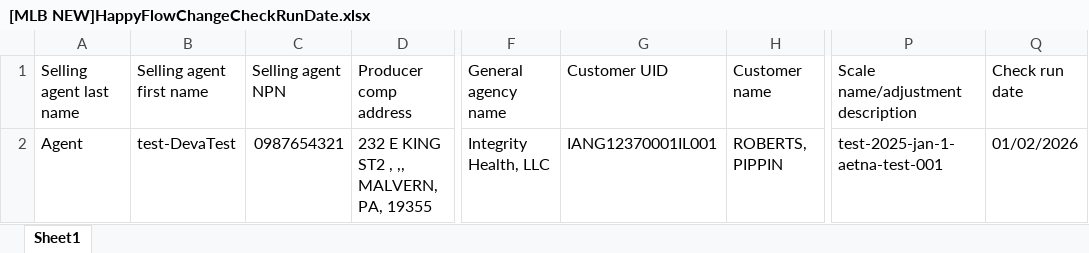
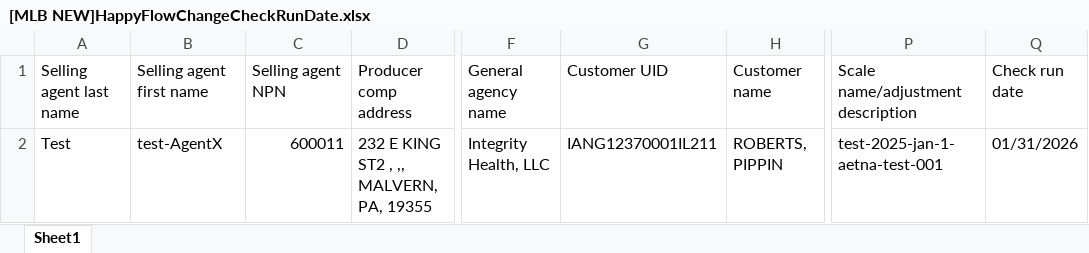
Before and after one commit to deva-pieq/icm-prod, an Excel workbook: TestFiles-prod-sanity/StatementProcessing/[MLB NEW]HappyFlowChangeCheckRunDate.xlsx, sheet Sheet1, drawn as a sheet; only a part is shown, gaps mark what is left out; values as stored, in another font and other column widths than the file's, no borders; the diff names each change by its address in the sheet, - before the commit and + after, or states it on an @@ line.

Commit message:
Agent Levels Fix, Statement Processing File Fixes, Edit Product Fixes

```diff
--- a/TestFiles-prod-sanity/StatementProcessing/[MLB NEW]HappyFlowChangeCheckRunDate.xlsx (sheet Sheet1)
+++ b/TestFiles-prod-sanity/StatementProcessing/[MLB NEW]HappyFlowChangeCheckRunDate.xlsx (sheet Sheet1)
-A2 (Selling agent last name): Agent
+A2 (Selling agent last name): Test
-B2 (Selling agent first name): test-DevaTest
+B2 (Selling agent first name): test-AgentX
-C2 (Selling agent NPN): 0987654321
+C2 (Selling agent NPN): 600011
-G2 (Customer UID): IANG12370001IL001
+G2 (Customer UID): IANG12370001IL211
-Q2 (Check run date): 01/02/2026
+Q2 (Check run date): 01/31/2026
```
Also changed, not shown: TestFiles-prod-sanity/PaymentModule/ACH/[MLB][NB]PaymentModule-ACH.xlsx, TestFiles-prod-sanity/PaymentModule/ACH/[MLB][RN]PaymentModule-ACH.xlsx, 19 other files.
